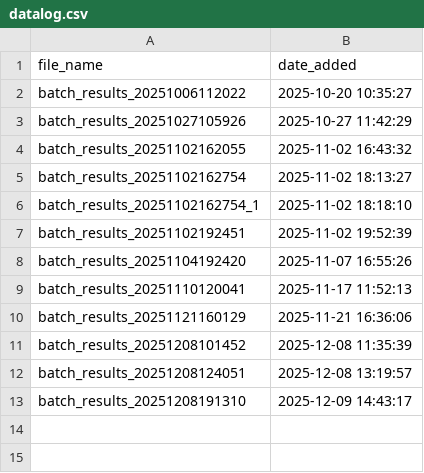
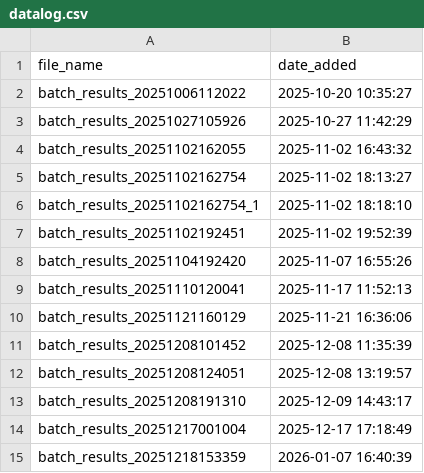
Before and after one commit to alexje76/Mbari_Wec_Compare, a CSV file: datalog.csv, drawn as a sheet; the diff names each change by its address in the sheet, - before the commit and + after, or states it on an @@ line.

```diff
--- a/datalog.csv
+++ b/datalog.csv
+row 14: batch_results_20251217001004 | 2025-12-17 17:18:49
+row 15: batch_results_20251218153359 | 2026-01-07 16:40:39
```
Also changed, not shown: 8 other files.
